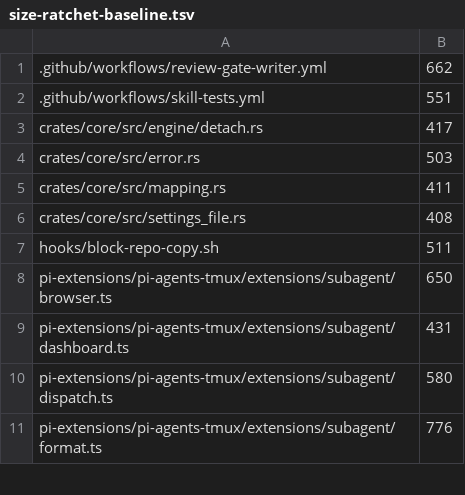
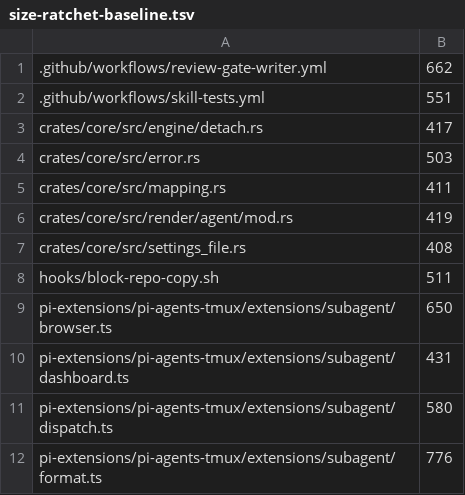
Before and after one commit to vanillagreencom/kendex, a TSV file: tools/size-ratchet-baseline.tsv, drawn as a sheet; only a part is shown; the diff names each change by its address in the sheet, - before the commit and + after, or states it on an @@ line.

Commit message:
fix(KEN-935): the format decides a rename, not the suffix [no-changelog]
Refusing every agent file that was not `.md` took away a rename that
worked: a Cursor rule is `.mdc` and does carry frontmatter, so a name can
be written into it and the copy lands in the catalog's markdown slot in
the right shape. Only Codex's TOML genuinely cannot carry one.

The answer is derived rather than listed. render::agent::declared_at_ext
asks every harness what it writes an agent as and whether that format
declares in frontmatter, the second half being a match the compiler will
not let a new harness skip, and an extension no harness claims is refused
rather than guessed at. A test walks every harness's agent surfaces in
both scopes and reds on an extension the predicate has no answer for.

That test earned itself on its first run: Copilot's agent surface is the
compound `agent.md`, which a path's last component never spells, so the
lookup now matches the extension as the tail of the filename the renderer
writes rather than as its final component.

That growth puts render/agent/mod.rs at 419 lines, over the 400-line
default class, so tools/size-ratchet-baseline.tsv gains a first row for
it. A first row is a bootstrap rather than a raise; the default class is
not frozen, so the row can rise later on its own argument, and the seam
to split on when it does is the per-harness generate dispatch.

```diff
--- a/tools/size-ratchet-baseline.tsv
+++ b/tools/size-ratchet-baseline.tsv
+row 6: crates/core/src/render/agent/mod.rs | 419
```
Also changed, not shown: 3 other files.
